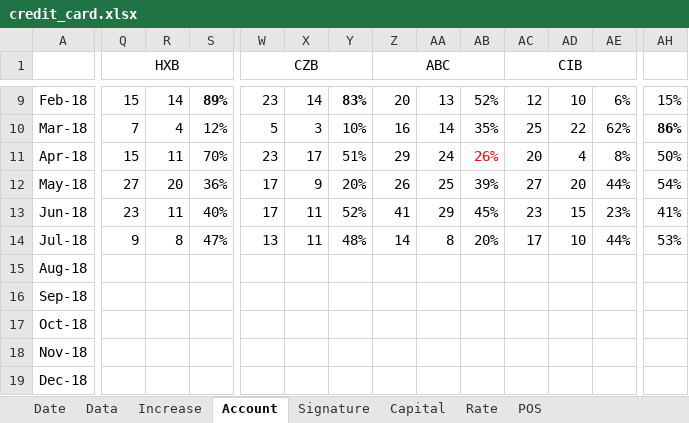
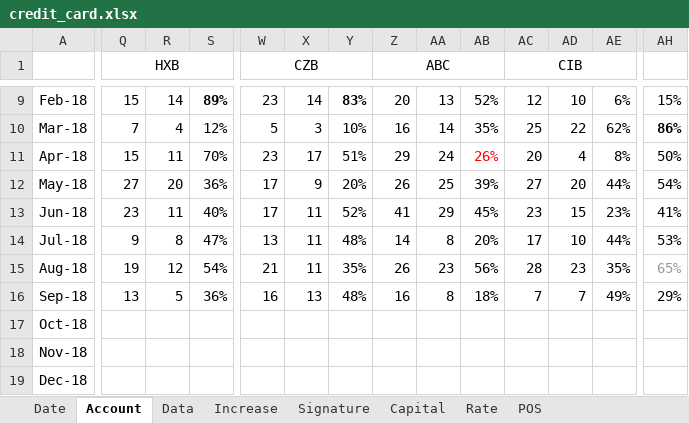
Before and after one commit to dreamingodd/useful_txt, an Excel workbook: credit_card.xlsx, sheet Account, drawn as a sheet; only a part is shown, gaps mark what is left out; values as stored, in another font and other column widths than the file's, no borders; the diff covers the shown part only; the diff names each change by its address in the sheet, - before the commit and + after, or states it on an @@ line.

```diff
--- a/credit_card.xlsx (sheet Account)
+++ b/credit_card.xlsx (sheet Account)
@@ sheet tab order changed: Date | Account | Data | Increase | Signature | Capital | Rate | POS @@
-Q15 (HXB): (empty)
+Q15 (HXB): 19
-R15: (empty)
+R15: 12
-S15: (empty)
+S15: 54%
-W15 (CZB): (empty)
+W15 (CZB): 21
-X15: (empty)
+X15: 11
-Y15: (empty)
+Y15: 35%
-Z15 (ABC): (empty)
+Z15 (ABC): 26
-AA15: (empty)
+AA15: 23
-AB15: (empty)
+AB15: 56%
-AC15 (CIB): (empty)
+AC15 (CIB): 28
-AD15: (empty)
+AD15: 23
-AE15: (empty)
+AE15: 35%
-AH15: (empty)
+AH15: 65%
-Q16 (HXB): (empty)
+Q16 (HXB): 13
-R16: (empty)
+R16: 5
-S16: (empty)
+S16: 36%
-W16 (CZB): (empty)
+W16 (CZB): 16
-X16: (empty)
+X16: 13
-Y16: (empty)
+Y16: 48%
-Z16 (ABC): (empty)
+Z16 (ABC): 16
-AA16: (empty)
+AA16: 8
-AB16: (empty)
+AB16: 18%
-AC16 (CIB): (empty)
+AC16 (CIB): 7
-AD16: (empty)
+AD16: 7
-AE16: (empty)
+AE16: 49%
-AH16: (empty)
+AH16: 29%
```
Also changed, not shown: 46 edited cells elsewhere in this sheet, sheet Date, sheet POS, pages.a.song.of.ice.and.fire.xlsx.
